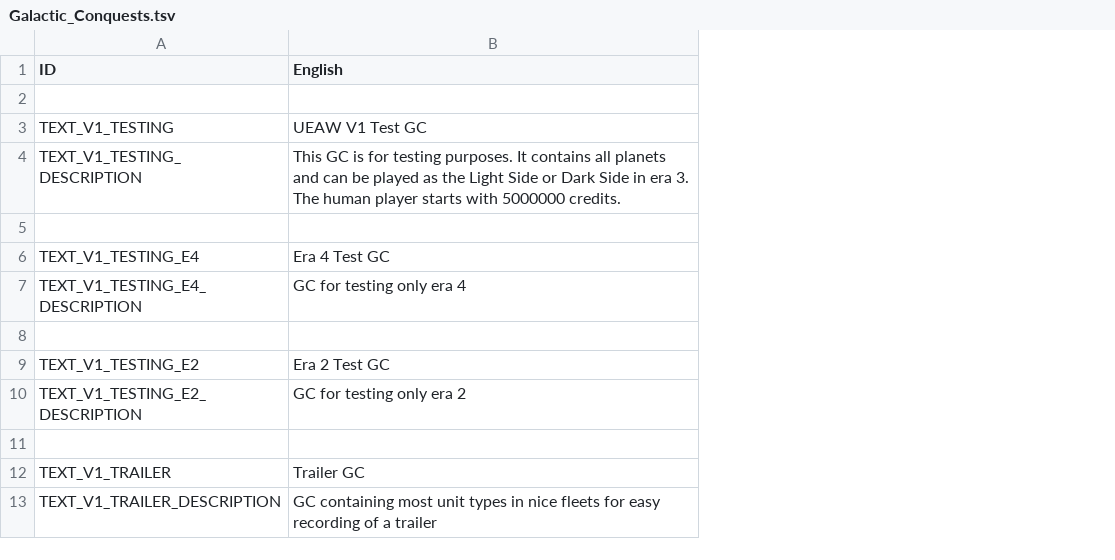
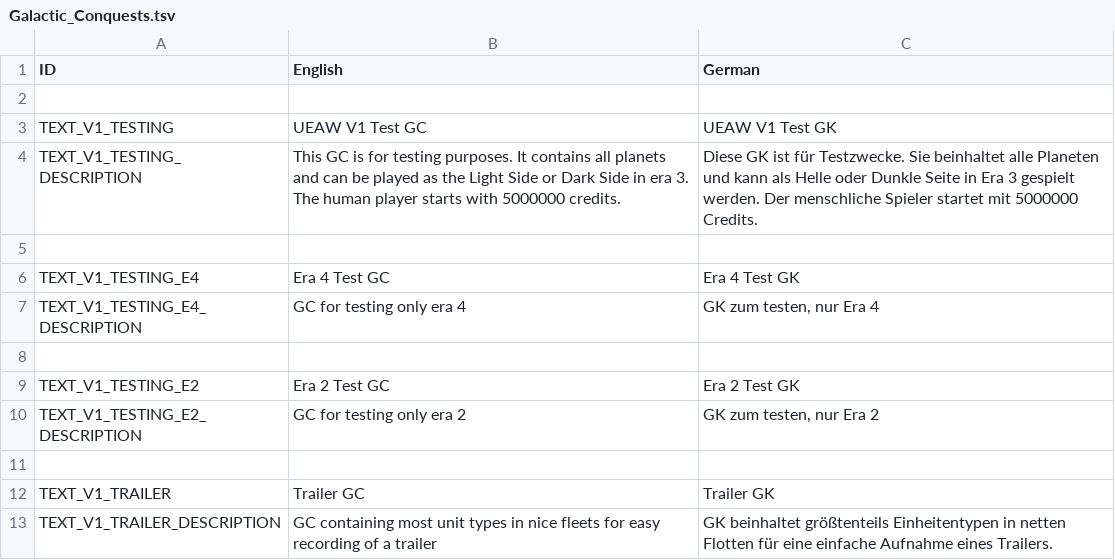
Before and after one commit to UEaWDevTeam/ultimate-empire-at-war, a TSV file: Data/Text/Galactic_Conquests.tsv, drawn as a sheet; the diff names each change by its address in the sheet, - before the commit and + after, or states it on an @@ line.

Commit message:
Add Hyena Bomber, was forced to add GC text description in german, because otherwise I couldn't start the GC's

```diff
--- a/Data/Text/Galactic_Conquests.tsv
+++ b/Data/Text/Galactic_Conquests.tsv
+column C (German), rows 3-13: UEAW V1 Test GK | Diese GK ist für Testzwecke. Sie beinhaltet alle Planeten und kann als Helle oder Dunkle Seite in Era 3 gespielt werden. Der menschliche Spieler startet mit 5000000 Credits. |  | Era 4 Test GK | GK zum testen, nur Era 4 |  | Era 2 Test GK | GK zum testen, nur Era 2 |  | Trailer GK | GK beinhaltet größtenteils Einheitentypen in netten Flotten für eine einfache Aufnahme eines Trailers.
```
Also changed, not shown: 3 other files.
